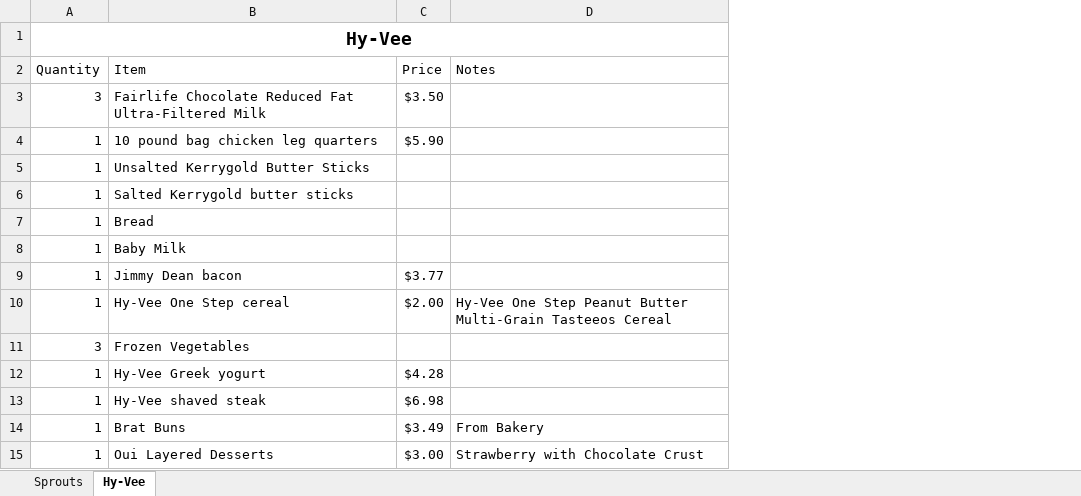
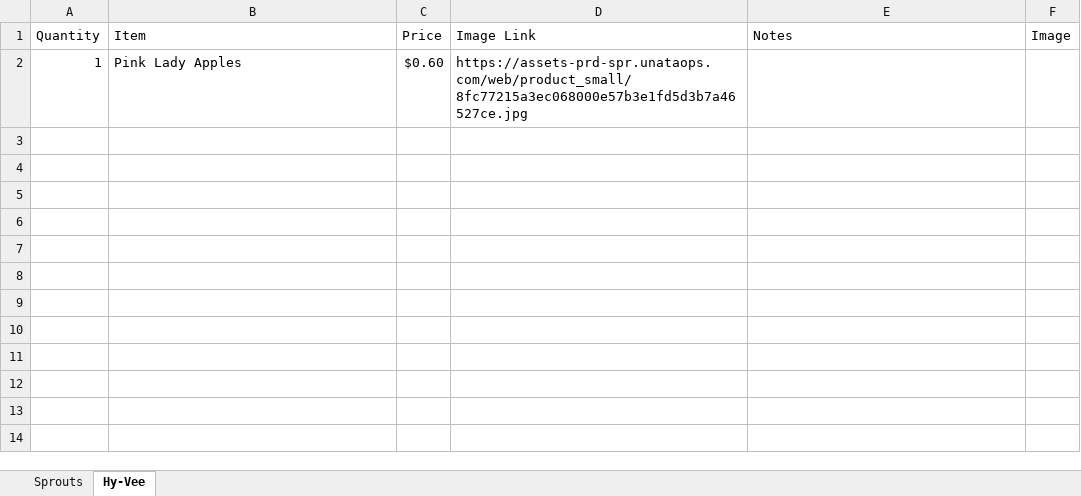
Before and after one commit to lennasuzaka1988/GroceryCalculation, an Excel workbook: Grocery List.xlsx, sheet Hy-Vee, drawn as a sheet; values as stored, in another font and other column widths than the file's, no borders; removed rows and columns are numbered as before the commit, all else as after; the diff names each change by its address in the sheet, - before the commit and + after, or states it on an @@ line.

Commit message:
Lots of changes, mostly finish barebones of price scraper. Need to work on fixes for store location entry.

```diff
--- a/Grocery List.xlsx (sheet Hy-Vee)
+++ b/Grocery List.xlsx (sheet Hy-Vee)
+column D (Image Link), row 2: https://assets-prd-spr.unataops.com/web/product_small/8fc77215a3ec068000e57b3e1fd5d3b7a46527ce.jpg
+column F (Image), empty
-row 1: Hy-Vee
-row 3: 3 | Fairlife Chocolate Reduced Fat Ultra-Filtered Milk | $3.50
-row 4: 1 | 10 pound bag chicken leg quarters | $5.90
-row 5: 1 | Unsalted Kerrygold Butter Sticks
-row 6: 1 | Salted Kerrygold butter sticks
-row 7: 1 | Bread
-B2 (Item): Baby Milk
+B2 (Item): Pink Lady Apples
-C2 (Price): (empty)
+C2 (Price): $0.60
-row 9: 1 | Jimmy Dean bacon | $3.77
-row 10: 1 | Hy-Vee One Step cereal | $2.00 | Hy-Vee One Step Peanut Butter Multi-Grain Tasteeos Cereal
-row 11: 3 | Frozen Vegetables
-row 12: 1 | Hy-Vee Greek yogurt | $4.28
-row 13: 1 | Hy-Vee shaved steak | $6.98
-row 14: 1 | Brat Buns | $3.49 | From Bakery
-row 15: 1 | Oui Layered Desserts | $3.00 | Strawberry with Chocolate Crust
```
Also changed, not shown: sheet Sprouts, charts or pictures, 11 other files.
